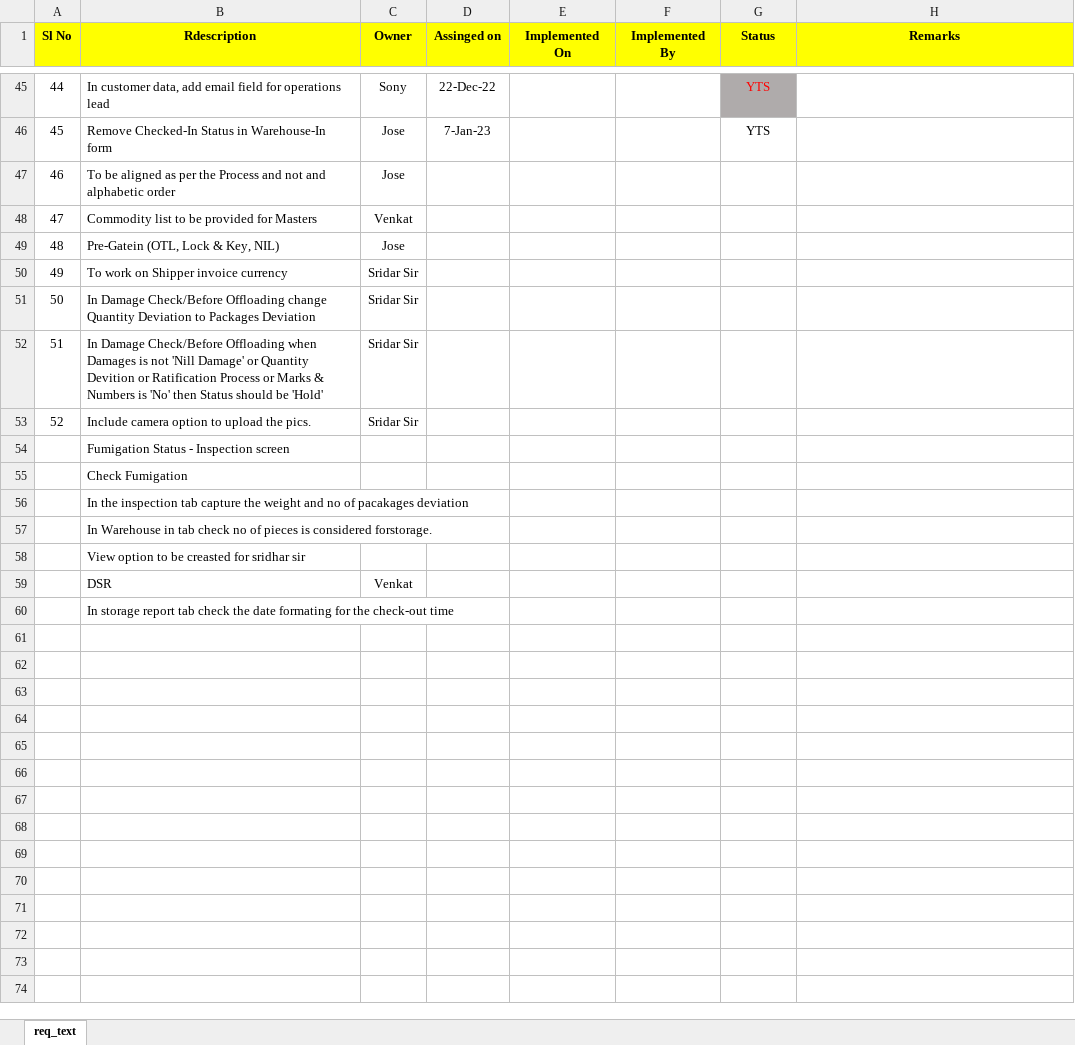
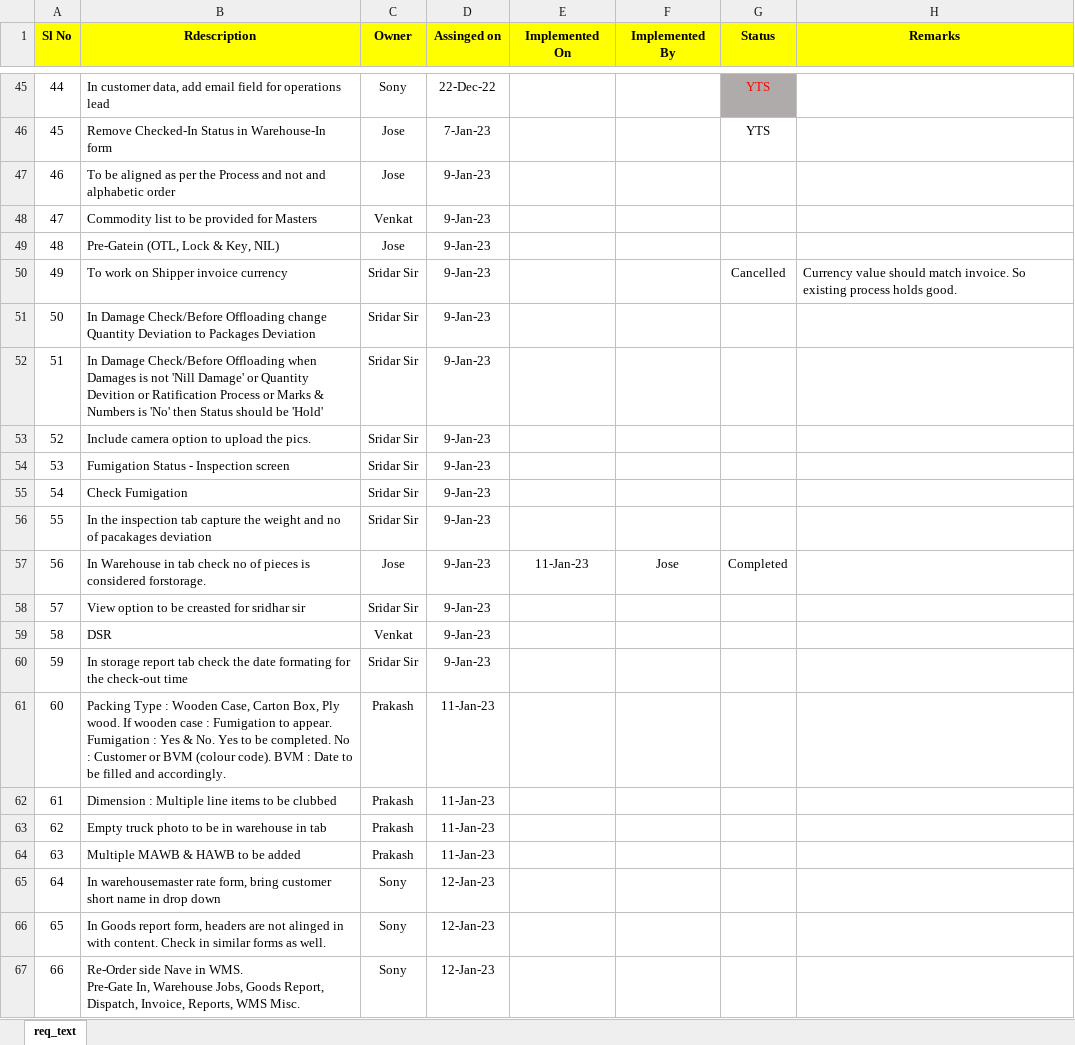
Before and after one commit to josevinoth/sms_project, an Excel workbook: Requirements/Requirments_v6.0.xlsx, sheet req_text, drawn as a sheet; only a part is shown, gaps mark what is left out; values as stored, in another font and other column widths than the file's, no borders; ↵ is a line break in a cell; the diff names each change by its address in the sheet, - before the commit and + after, or states it on an @@ line.

Commit message:
Latest update_Commit_12-Jan-23 - Jose

```diff
--- a/Requirements/Requirments_v6.0.xlsx (sheet req_text)
+++ b/Requirements/Requirments_v6.0.xlsx (sheet req_text)
-D47:D60 (Assinged on): (empty)
+D47:D60 (Assinged on): 9-Jan-23
-G50 (Status): (empty)
+G50 (Status): Cancelled
-H50 (Remarks): (empty)
+H50 (Remarks): Currency value should match invoice. So existing process holds good.
@@ column A (Sl No) renumbered between rows 54 and 60 @@
-C54:C56 (Owner): (empty)
+C54:C56 (Owner): Sridar Sir
-C57 (Owner): (empty)
+C57 (Owner): Jose
-E57 (Implemented On): (empty)
+E57 (Implemented On): 11-Jan-23
-F57 (Implemented By): (empty)
+F57 (Implemented By): Jose
-G57 (Status): (empty)
+G57 (Status): Completed
-C58 (Owner): (empty)
+C58 (Owner): Sridar Sir
-C60 (Owner): (empty)
+C60 (Owner): Sridar Sir
+row 61: 60 | Packing Type : Wooden Case, Carton Box, Ply wood. If wooden case : Fumigation to appear. Fumigation : Yes & No. Yes to be completed. No : Customer or BVM (colour code). BVM : Date to be filled and accordingly. | Prakash | 11-Jan-23
+row 62: 61 | Dimension : Multiple line items to be clubbed | Prakash | 11-Jan-23
+row 63: 62 | Empty truck photo to be in warehouse in tab | Prakash | 11-Jan-23
+row 64: 63 | Multiple MAWB & HAWB to be added | Prakash | 11-Jan-23
+row 65: 64 | In warehousemaster rate form, bring customer short name in drop down | Sony | 12-Jan-23
+row 66: 65 | In Goods report form, headers are not alinged in with content. Check in similar forms as well. | Sony | 12-Jan-23
+row 67: 66 | Re-Order side Nave in WMS. ↵ Pre-Gate In, Warehouse Jobs, Goods Report, Dispatch, Invoice, Reports, WMS Misc. | Sony | 12-Jan-23
```
Also changed, not shown: 2 other files.
